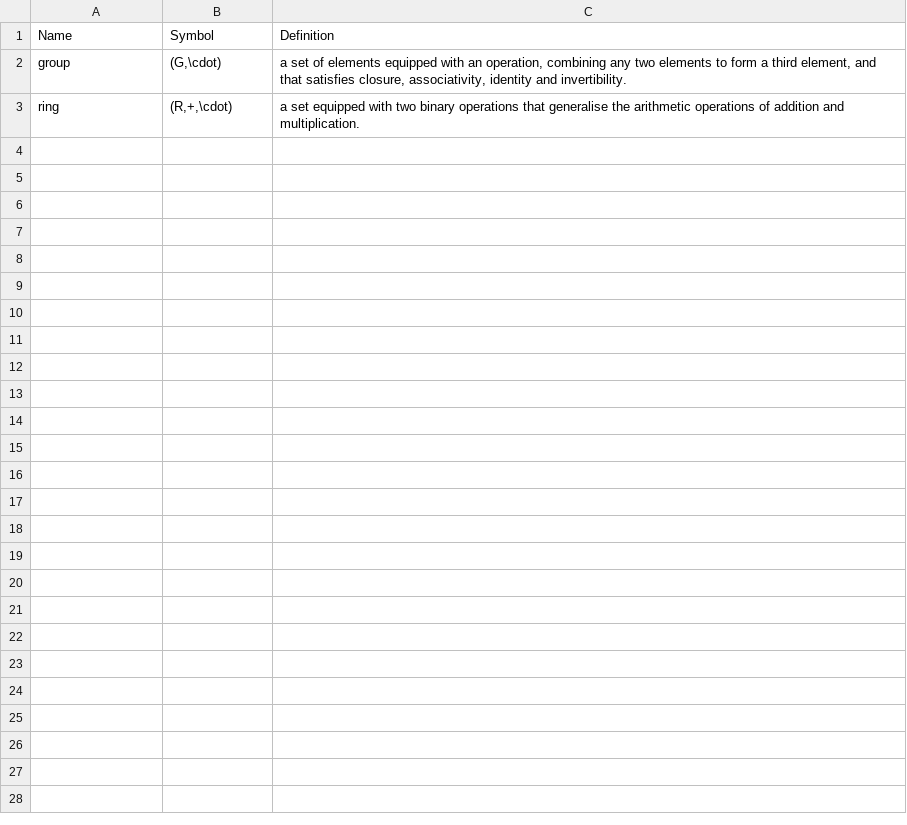
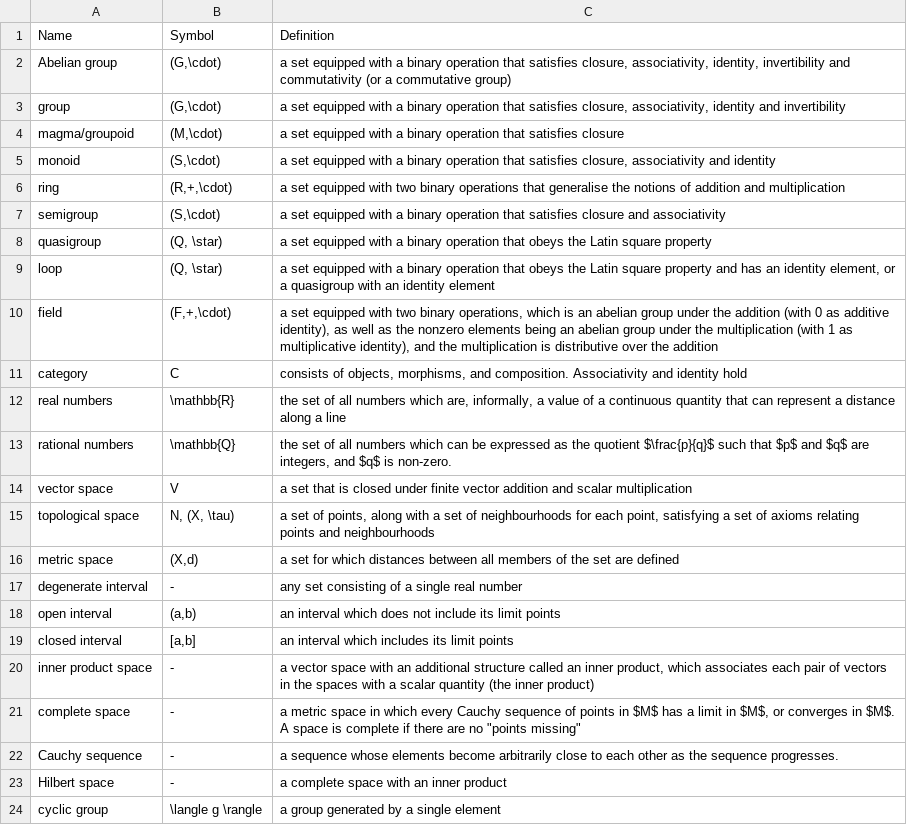
Before and after one commit to mattchrlw/glossify, a CSV file: source.csv, drawn as a sheet.

```diff
--- a/source.csv
+++ b/source.csv
@@ -1,3 +1,24 @@
 Name,Symbol,Definition
-group,"(G,\cdot)","a set of elements equipped with an operation, combining any two elements to form a third element, and that satisfies closure, associativity, identity and invertibility."
-ring,"(R,+,\cdot)",a set equipped with two binary operations that generalise the arithmetic operations of addition and multiplication.
+Abelian group,"(G,\cdot)","a set equipped with a binary operation that satisfies closure, associativity, identity, invertibility and commutativity (or a commutative group)"
+group,"(G,\cdot)","a set equipped with a binary operation that satisfies closure, associativity, identity and invertibility"
+magma/groupoid,"(M,\cdot)",a set equipped with a binary operation that satisfies closure
+monoid,"(S,\cdot)","a set equipped with a binary operation that satisfies closure, associativity and identity"
+ring,"(R,+,\cdot)",a set equipped with two binary operations that generalise the notions of addition and multiplication
+semigroup,"(S,\cdot)",a set equipped with a binary operation that satisfies closure and associativity
+quasigroup,"(Q, \star)",a set equipped with a binary operation that obeys the Latin square property
+loop,"(Q, \star)","a set equipped with a binary operation that obeys the Latin square property and has an identity element, or a quasigroup with an identity element"
+field,"(F,+,\cdot)","a set equipped with two binary operations, which is an abelian group under the addition (with 0 as additive identity), as well as the nonzero elements being an abelian group under the multiplication (with 1 as multiplicative identity), and the multiplication is distributive over the addition"
+category,C,"consists of objects, morphisms, and composition. Associativity and identity hold"
+real numbers,\mathbb{R},"the set of all numbers which are, informally, a value of a continuous quantity that can represent a distance along a line"
+rational numbers,\mathbb{Q},"the set of all numbers which can be expressed as the quotient $\frac{p}{q}$ such that $p$ and $q$ are integers, and $q$ is non-zero."
+vector space,V,a set that is closed under finite vector addition and scalar multiplication
+topological space,"N, (X, \tau)","a set of points, along with a set of neighbourhoods for each point, satisfying a set of axioms relating points and neighbourhoods"
+metric space,"(X,d)",a set for which distances between all members of the set are defined
+degenerate interval,-,any set consisting of a single real number
+open interval,"(a,b)",an interval which does not include its limit points
+closed interval,"[a,b]",an interval which includes its limit points
+inner product space,-,"a vector space with an additional structure called an inner product, which associates each pair of vectors in the spaces with a scalar quantity (the inner product)"
+complete space,-,"a metric space in which every Cauchy sequence of points in $M$ has a limit in $M$, or converges in $M$. A space is complete if there are no ""points missing"""
+Cauchy sequence,-,a sequence whose elements become arbitrarily close to each other as the sequence progresses.
+Hilbert space,-,a complete space with an inner product
+cyclic group,\langle g \rangle,a group generated by a single element
```
Also changed, not shown: 2 other files.
